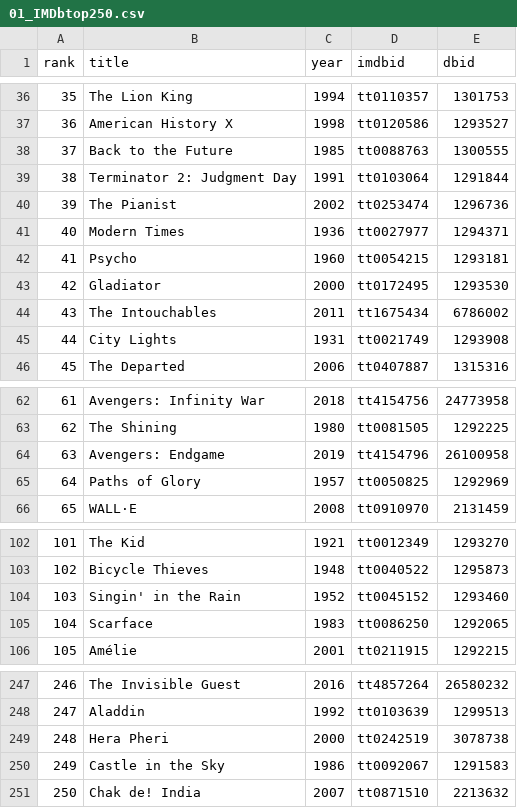
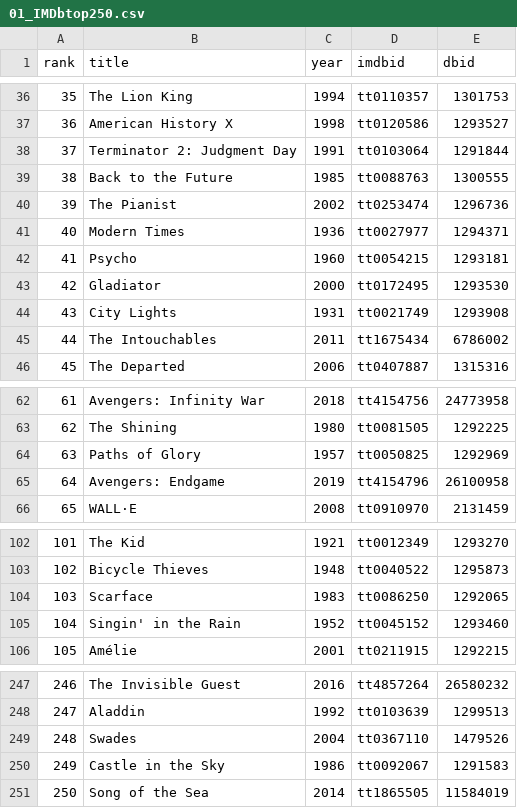
Before and after one commit to bimzcy/rank4douban, a CSV file: data/01_IMDbtop250.csv, drawn as a sheet; only a part is shown, gaps mark what is left out; removed rows and columns are numbered as before the commit, all else as after; the diff covers the shown part only; the diff names each change by its address in the sheet, - before the commit and + after, or states it on an @@ line.

```diff
--- a/data/01_IMDbtop250.csv
+++ b/data/01_IMDbtop250.csv
@@ row 39 moved to row 38: 37 @@
@@ column A (rank) renumbered between rows 39 and 233 @@
@@ row 45 moved to row 44: 43 @@
@@ row 65 moved to row 64: 63 @@
@@ row 105 moved to row 104: 103 @@
-row 249: 248 | Hera Pheri | 2000 | tt0242519 | 3078738
+row 249: 248 | Swades | 2004 | tt0367110 | 1479526
-row 251: 250 | Chak de! India | 2007 | tt0871510 | 2213632
+row 251: 250 | Song of the Sea | 2014 | tt1865505 | 11584019
```
Also changed, not shown: 4 moved rows elsewhere in this file, data/06_Bangumitop250.csv, 3 other files.
